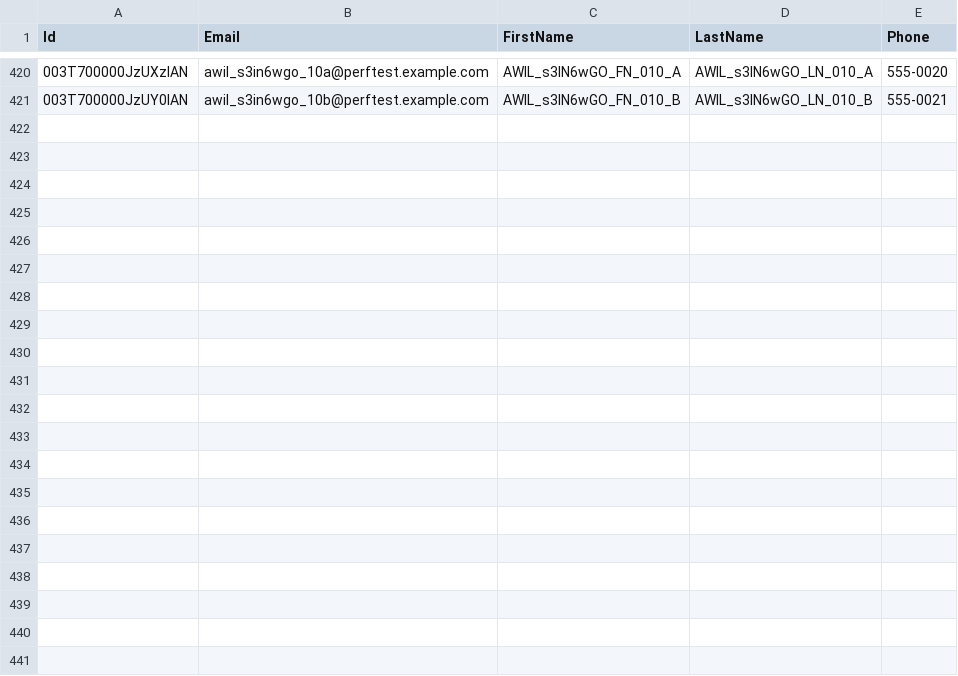
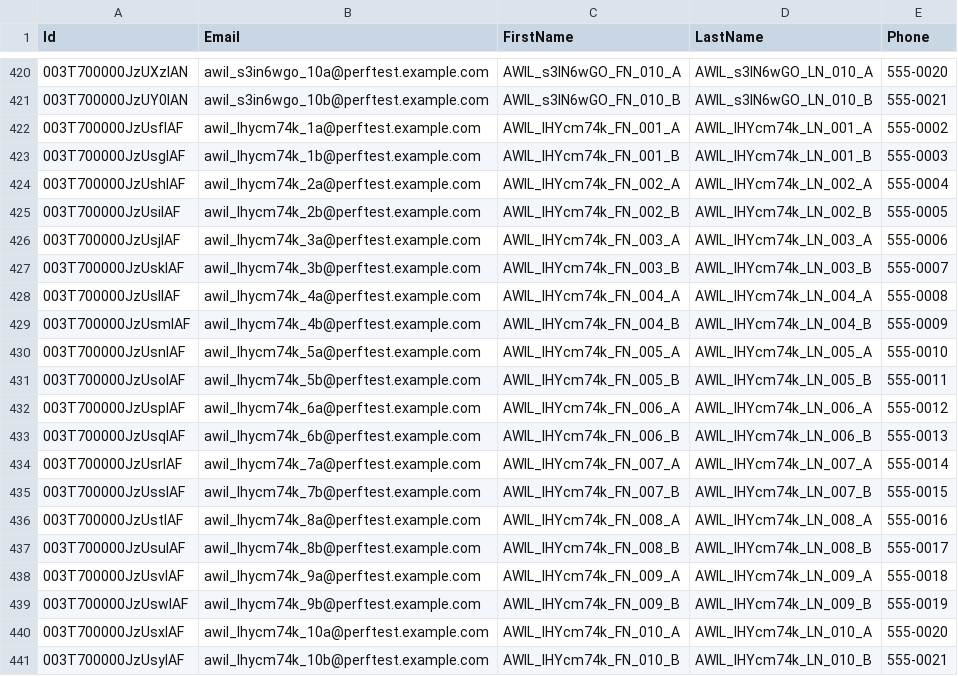
Before and after one commit to saalibilli/GHTestRepoLarge03, a CSV file: dataset/contact.csv, drawn as a sheet; only a part is shown, gaps mark what is left out.

```diff
--- a/dataset/contact.csv
+++ b/dataset/contact.csv
@@ -421 +421,21 @@ Id,Email,FirstName,LastName,Phone
 003T700000JzUY0IAN,awil_s3in6wgo_10b@perftest.example.com,AWIL_s3IN6wGO_FN_010_B,AWIL_s3IN6wGO_LN_010_B,555-0021
+003T700000JzUsfIAF,awil_lhycm74k_1a@perftest.example.com,AWIL_lHYcm74k_FN_001_A,AWIL_lHYcm74k_LN_001_A,555-0002
+003T700000JzUsgIAF,awil_lhycm74k_1b@perftest.example.com,AWIL_lHYcm74k_FN_001_B,AWIL_lHYcm74k_LN_001_B,555-0003
+003T700000JzUshIAF,awil_lhycm74k_2a@perftest.example.com,AWIL_lHYcm74k_FN_002_A,AWIL_lHYcm74k_LN_002_A,555-0004
+003T700000JzUsiIAF,awil_lhycm74k_2b@perftest.example.com,AWIL_lHYcm74k_FN_002_B,AWIL_lHYcm74k_LN_002_B,555-0005
+003T700000JzUsjIAF,awil_lhycm74k_3a@perftest.example.com,AWIL_lHYcm74k_FN_003_A,AWIL_lHYcm74k_LN_003_A,555-0006
+003T700000JzUskIAF,awil_lhycm74k_3b@perftest.example.com,AWIL_lHYcm74k_FN_003_B,AWIL_lHYcm74k_LN_003_B,555-0007
+003T700000JzUslIAF,awil_lhycm74k_4a@perftest.example.com,AWIL_lHYcm74k_FN_004_A,AWIL_lHYcm74k_LN_004_A,555-0008
+003T700000JzUsmIAF,awil_lhycm74k_4b@perftest.example.com,AWIL_lHYcm74k_FN_004_B,AWIL_lHYcm74k_LN_004_B,555-0009
+003T700000JzUsnIAF,awil_lhycm74k_5a@perftest.example.com,AWIL_lHYcm74k_FN_005_A,AWIL_lHYcm74k_LN_005_A,555-0010
+003T700000JzUsoIAF,awil_lhycm74k_5b@perftest.example.com,AWIL_lHYcm74k_FN_005_B,AWIL_lHYcm74k_LN_005_B,555-0011
+003T700000JzUspIAF,awil_lhycm74k_6a@perftest.example.com,AWIL_lHYcm74k_FN_006_A,AWIL_lHYcm74k_LN_006_A,555-0012
+003T700000JzUsqIAF,awil_lhycm74k_6b@perftest.example.com,AWIL_lHYcm74k_FN_006_B,AWIL_lHYcm74k_LN_006_B,555-0013
+003T700000JzUsrIAF,awil_lhycm74k_7a@perftest.example.com,AWIL_lHYcm74k_FN_007_A,AWIL_lHYcm74k_LN_007_A,555-0014
+003T700000JzUssIAF,awil_lhycm74k_7b@perftest.example.com,AWIL_lHYcm74k_FN_007_B,AWIL_lHYcm74k_LN_007_B,555-0015
+003T700000JzUstIAF,awil_lhycm74k_8a@perftest.example.com,AWIL_lHYcm74k_FN_008_A,AWIL_lHYcm74k_LN_008_A,555-0016
+003T700000JzUsuIAF,awil_lhycm74k_8b@perftest.example.com,AWIL_lHYcm74k_FN_008_B,AWIL_lHYcm74k_LN_008_B,555-0017
+003T700000JzUsvIAF,awil_lhycm74k_9a@perftest.example.com,AWIL_lHYcm74k_FN_009_A,AWIL_lHYcm74k_LN_009_A,555-0018
+003T700000JzUswIAF,awil_lhycm74k_9b@perftest.example.com,AWIL_lHYcm74k_FN_009_B,AWIL_lHYcm74k_LN_009_B,555-0019
+003T700000JzUsxIAF,awil_lhycm74k_10a@perftest.example.com,AWIL_lHYcm74k_FN_010_A,AWIL_lHYcm74k_LN_010_A,555-0020
+003T700000JzUsyIAF,awil_lhycm74k_10b@perftest.example.com,AWIL_lHYcm74k_FN_010_B,AWIL_lHYcm74k_LN_010_B,555-0021
```
Also changed, not shown: dataset/account.csv, dataset/opportunity.csv, 11 other files.
